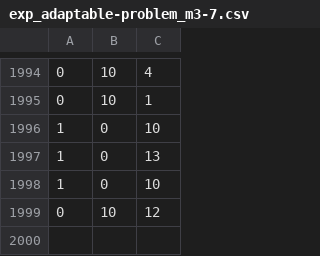
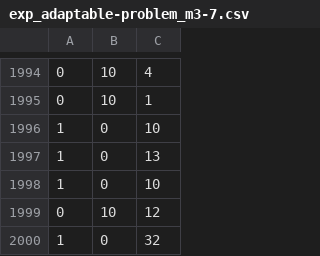
Before and after one commit to TomasRibeiro96/Olisipo-planner, a CSV file: factory_robot-results/factory_robot/problem_m3/exp_adaptable-problem_m3-7.csv, drawn as a sheet; only a part is shown, gaps mark what is left out.

```diff
--- a/factory_robot-results/factory_robot/problem_m3/exp_adaptable-problem_m3-7.csv
+++ b/factory_robot-results/factory_robot/problem_m3/exp_adaptable-problem_m3-7.csv
@@ -1999 +1999,2 @@
 0, 10, 12
+1, 0, 32
```
Also changed, not shown: factory_robot-results/adv_factory_robot/problem_m3/exp_adaptable-problem_m3-6.csv, factory_robot-results/adv_factory_robot/problem_m3/exp_adaptable-problem_m3-7.csv, 1 other file.
